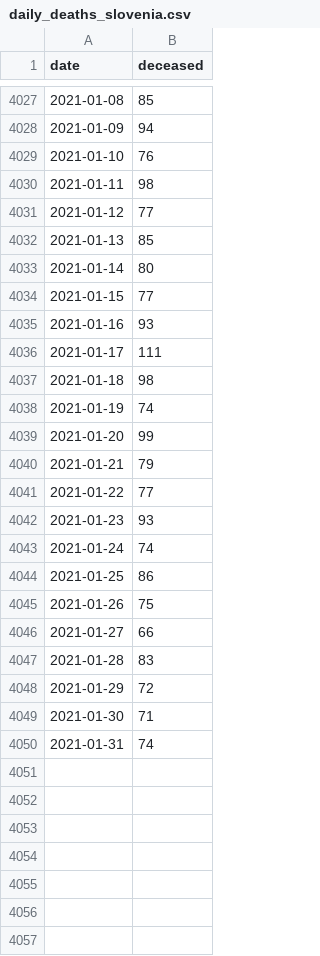
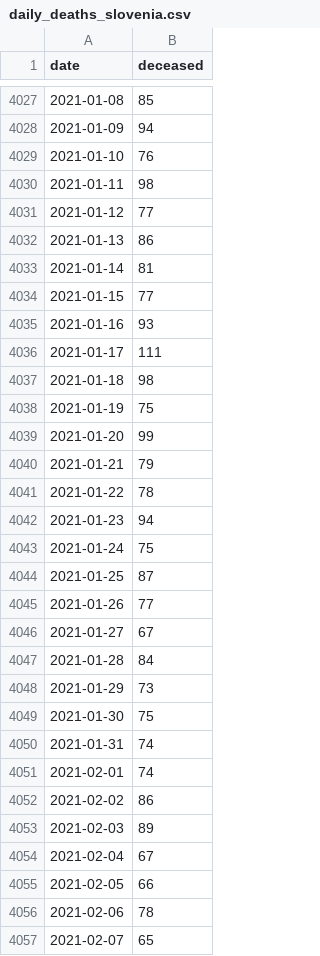
Before and after one commit to sledilnik/data, a CSV file: csv/daily_deaths_slovenia.csv, drawn as a sheet; only a part is shown, gaps mark what is left out; the diff covers the shown part only.

```diff
--- a/csv/daily_deaths_slovenia.csv
+++ b/csv/daily_deaths_slovenia.csv
@@ -4031,4 +4031,4 @@ date,deceased
 2021-01-12,77
-2021-01-13,85
-2021-01-14,80
+2021-01-13,86
+2021-01-14,81
 2021-01-15,77
@@ -4037,14 +4037,21 @@ date,deceased
 2021-01-18,98
-2021-01-19,74
+2021-01-19,75
 2021-01-20,99
 2021-01-21,79
-2021-01-22,77
-2021-01-23,93
-2021-01-24,74
-2021-01-25,86
-2021-01-26,75
-2021-01-27,66
-2021-01-28,83
-2021-01-29,72
-2021-01-30,71
+2021-01-22,78
+2021-01-23,94
+2021-01-24,75
+2021-01-25,87
+2021-01-26,77
+2021-01-27,67
+2021-01-28,84
+2021-01-29,73
+2021-01-30,75
 2021-01-31,74
+2021-02-01,74
+2021-02-02,86
+2021-02-03,89
+2021-02-04,67
+2021-02-05,66
+2021-02-06,78
+2021-02-07,65
```
Also changed, not shown: 15 edited cells elsewhere in this file, csv/daily_deaths_slovenia_by_age.csv, 3 other files.
